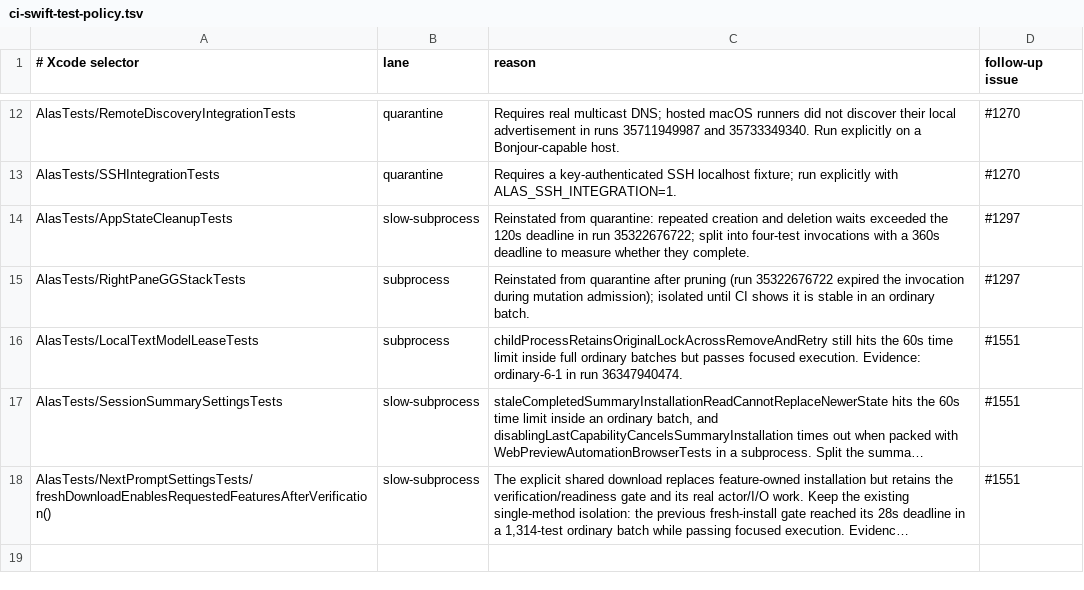
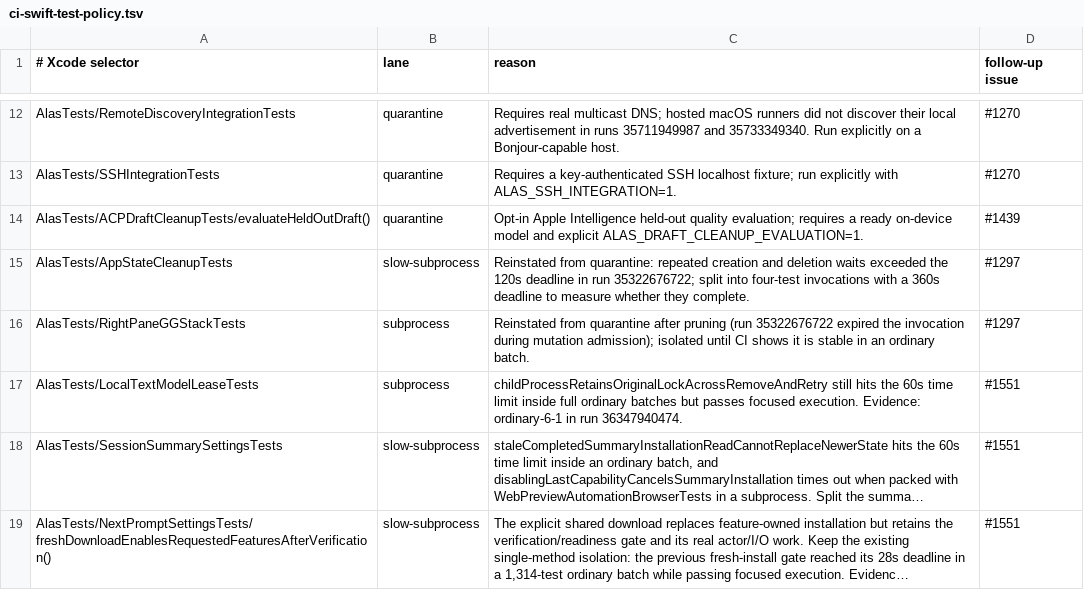
Before and after one commit to mrmans0n/alas, a TSV file: scripts/ci-swift-test-policy.tsv, drawn as a sheet; only a part is shown, gaps mark what is left out; long unchanged cells end in ….

Commit message:
ci: make held-out draft evaluation opt-in

```diff
--- a/scripts/ci-swift-test-policy.tsv
+++ b/scripts/ci-swift-test-policy.tsv
@@ -13,2 +13,3 @@ AlasTests/RemoteDiscoveryIntegrationTests	quarantine	Requires real multicast DNS
 AlasTests/SSHIntegrationTests	quarantine	Requires a key-authenticated SSH localhost fixture; run explicitly with ALAS_SSH_INTEGRATION=1.	#1270
+AlasTests/ACPDraftCleanupTests/evaluateHeldOutDraft()	quarantine	Opt-in Apple Intelligence held-out quality evaluation; requires a ready on-device model and explicit ALAS_DRAFT_CLEANUP_EVALUATION=1.	#1439
 AlasTests/AppStateCleanupTests	slow-subprocess	Reinstated from quarantine: repeated creation and deletion waits exceeded the 120s deadline in run 35322676722; split into four-test invocations with a 360s deadline to measure whether they complete.	#1297
```
